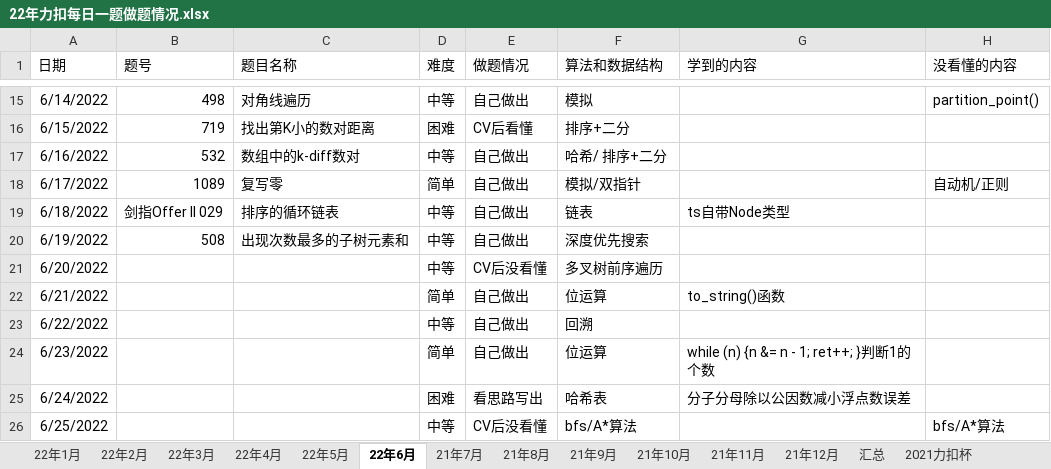
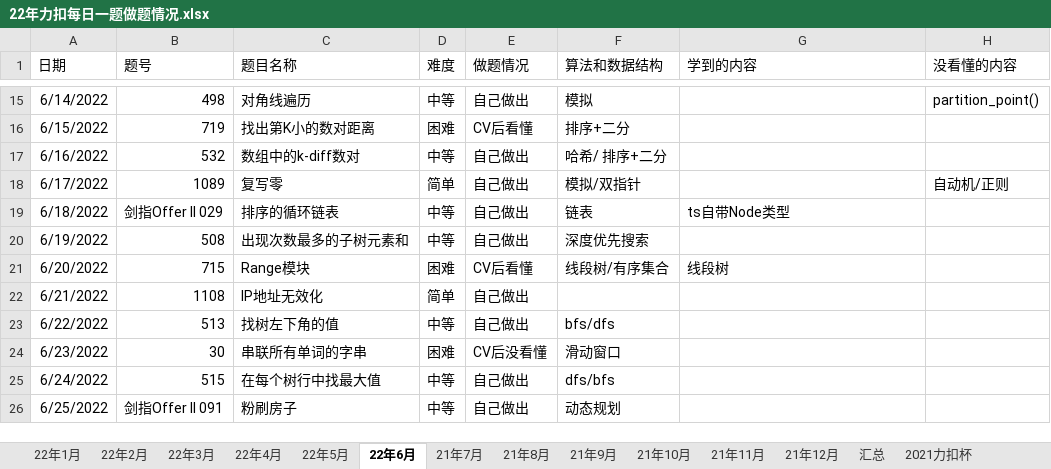
Before and after one commit to S-N-O-R-L-A-X/leetcode, an Excel workbook: 22年力扣每日一题做题情况.xlsx, sheet 22年6月, drawn as a sheet; only a part is shown, gaps mark what is left out; values as stored, in another font and other column widths than the file's, no borders; charts and pictures not drawn; the diff covers the shown part only; the diff names each change by its address in the sheet, - before the commit and + after, or states it on an @@ line.

Commit message:
6-27

```diff
--- a/22年力扣每日一题做题情况.xlsx (sheet 22年6月)
+++ b/22年力扣每日一题做题情况.xlsx (sheet 22年6月)
-B21 (题号): (empty)
+B21 (题号): 715
-C21 (题目名称): (empty)
+C21 (题目名称): Range模块
-D21 (难度): 中等
+D21 (难度): 困难
-E21 (做题情况): CV后没看懂
+E21 (做题情况): CV后看懂
-F21 (算法和数据结构): 多叉树前序遍历
+F21 (算法和数据结构): 线段树/有序集合
-G21 (学到的内容): (empty)
+G21 (学到的内容): 线段树
-B22 (题号): (empty)
+B22 (题号): 1108
-C22 (题目名称): (empty)
+C22 (题目名称): IP地址无效化
-F22 (算法和数据结构): 位运算
+F22 (算法和数据结构): (empty)
-G22 (学到的内容): to_string()函数
+G22 (学到的内容): (empty)
-B23 (题号): (empty)
+B23 (题号): 513
-C23 (题目名称): (empty)
+C23 (题目名称): 找树左下角的值
-F23 (算法和数据结构): 回溯
+F23 (算法和数据结构): bfs/dfs
-B24 (题号): (empty)
+B24 (题号): 30
-C24 (题目名称): (empty)
+C24 (题目名称): 串联所有单词的字串
-D24 (难度): 简单
+D24 (难度): 困难
-E24 (做题情况): 自己做出
+E24 (做题情况): CV后没看懂
-F24 (算法和数据结构): 位运算
+F24 (算法和数据结构): 滑动窗口
-G24 (学到的内容): while (n) {n &= n - 1; ret++; }判断1的个数
+G24 (学到的内容): (empty)
-B25 (题号): (empty)
+B25 (题号): 515
-C25 (题目名称): (empty)
+C25 (题目名称): 在每个树行中找最大值
-D25 (难度): 困难
+D25 (难度): 中等
-E25 (做题情况): 看思路写出
+E25 (做题情况): 自己做出
-F25 (算法和数据结构): 哈希表
+F25 (算法和数据结构): dfs/bfs
-G25 (学到的内容): 分子分母除以公因数减小浮点数误差
+G25 (学到的内容): (empty)
-B26 (题号): (empty)
+B26 (题号): 剑指Offer II 091
-C26 (题目名称): (empty)
+C26 (题目名称): 粉刷房子
-E26 (做题情况): CV后没看懂
+E26 (做题情况): 自己做出
-F26 (算法和数据结构): bfs/A*算法
+F26 (算法和数据结构): 动态规划
-H26 (没看懂的内容): bfs/A*算法
+H26 (没看懂的内容): (empty)
```
Also changed, not shown: 16 edited cells elsewhere in this sheet, sheet 汇总, charts or pictures.
